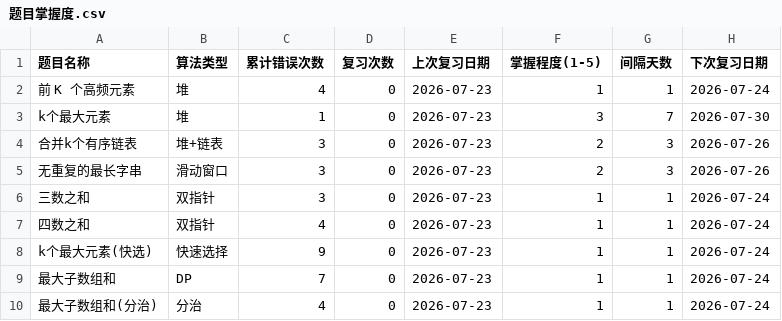
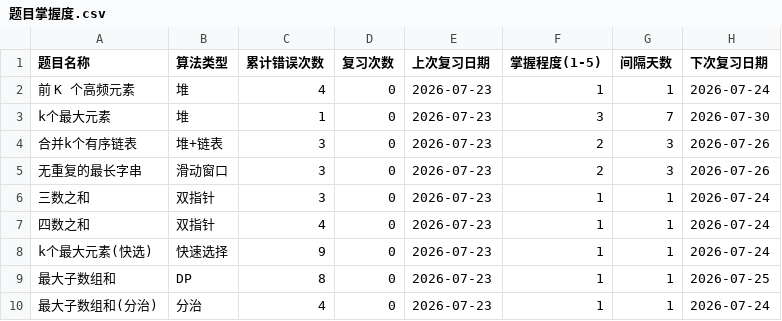
Before and after one commit to exerti/leetcode, a CSV file: .claude/review/题目掌握度.csv, drawn as a sheet.

```diff
--- a/.claude/review/题目掌握度.csv
+++ b/.claude/review/题目掌握度.csv
@@ -8,3 +8,3 @@ k个最大元素,堆,1,0,2026-07-23,3,7,2026-07-30
 k个最大元素(快选),快速选择,9,0,2026-07-23,1,1,2026-07-24
-最大子数组和,DP,7,0,2026-07-23,1,1,2026-07-24
+最大子数组和,DP,8,0,2026-07-23,1,1,2026-07-25
 最大子数组和(分治),分治,4,0,2026-07-23,1,1,2026-07-24
```
Also changed, not shown: .claude/review/错题记录.csv, 20 other files.
